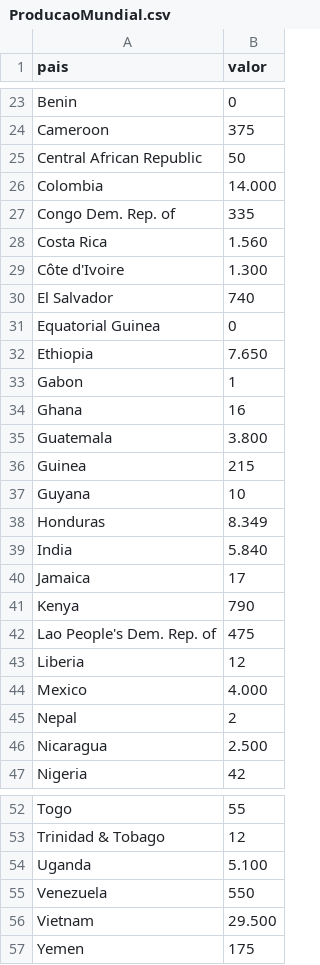
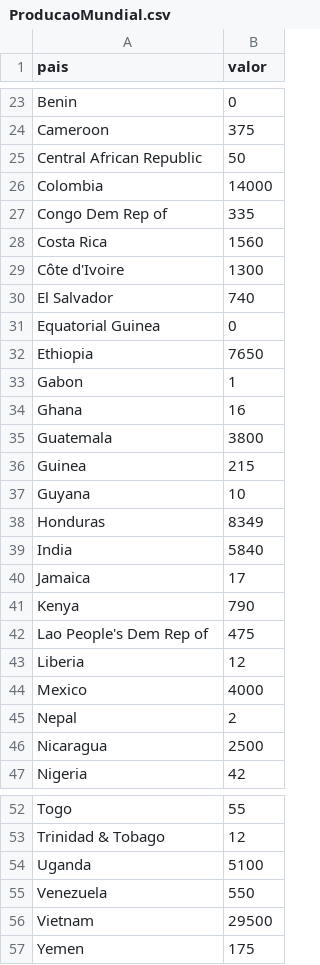
Before and after one commit to CiceroClc/VisInfo, a CSV file: ProducaoMundial.csv, drawn as a sheet; only a part is shown, gaps mark what is left out; the diff covers the shown part only.

Commit message:
Update ProducaoMundial.csv

```diff
--- a/ProducaoMundial.csv
+++ b/ProducaoMundial.csv
@@ -25,23 +25,23 @@ Cameroon,375
 Central African Republic,50
-Colombia,14.000
-Congo Dem. Rep. of,335
-Costa Rica,1.560
-Côte d'Ivoire,1.300
+Colombia,14000
+Congo Dem Rep of,335
+Costa Rica,1560
+Côte d'Ivoire,1300
 El Salvador,740
 Equatorial Guinea,0
-Ethiopia,7.650
+Ethiopia,7650
 Gabon,1
 Ghana,16
-Guatemala,3.800
+Guatemala,3800
 Guinea,215
 Guyana,10
-Honduras,8.349
-India,5.840
+Honduras,8349
+India,5840
 Jamaica,17
 Kenya,790
-Lao People's Dem. Rep. of,475
+Lao People's Dem Rep of,475
 Liberia,12
-Mexico,4.000
+Mexico,4000
 Nepal,2
-Nicaragua,2.500
+Nicaragua,2500
 Nigeria,42
@@ -53,5 +53,5 @@ Togo,55
 Trinidad & Tobago,12
-Uganda,5.100
+Uganda,5100
 Venezuela,550
-Vietnam,29.500
+Vietnam,29500
 Yemen,175
```
Also changed, not shown: 4 edited cells elsewhere in this file.
